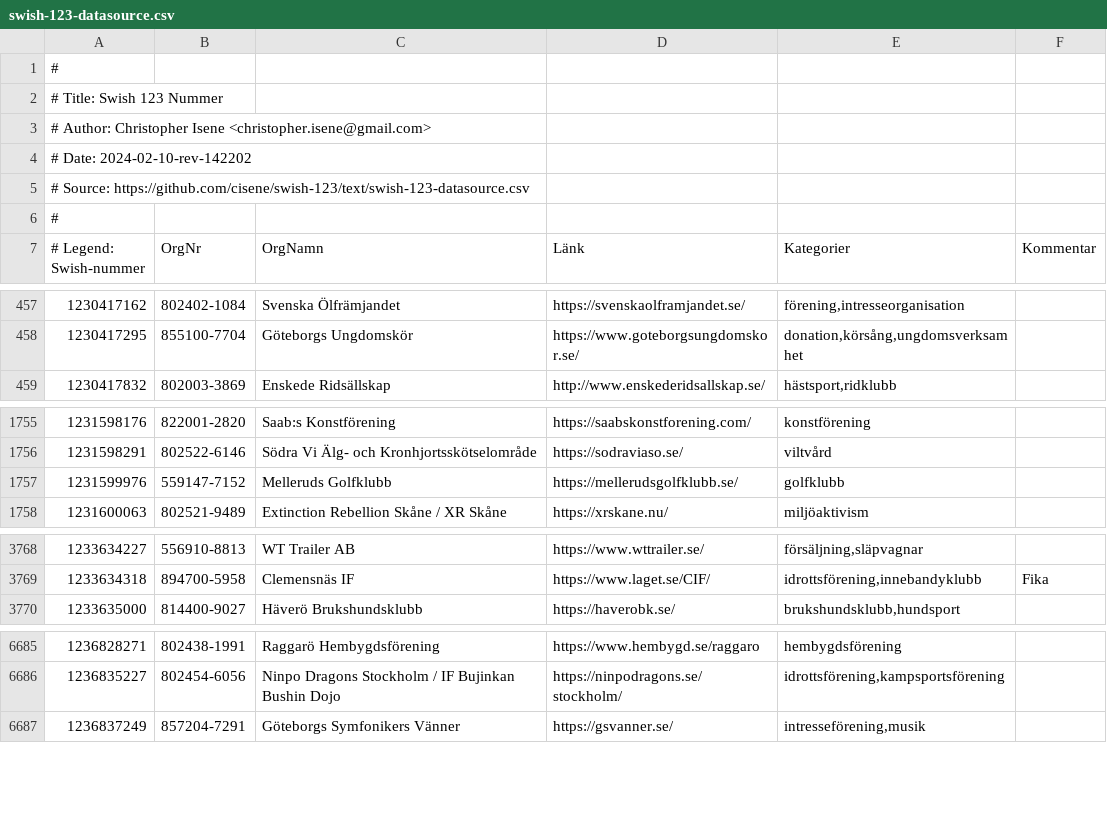
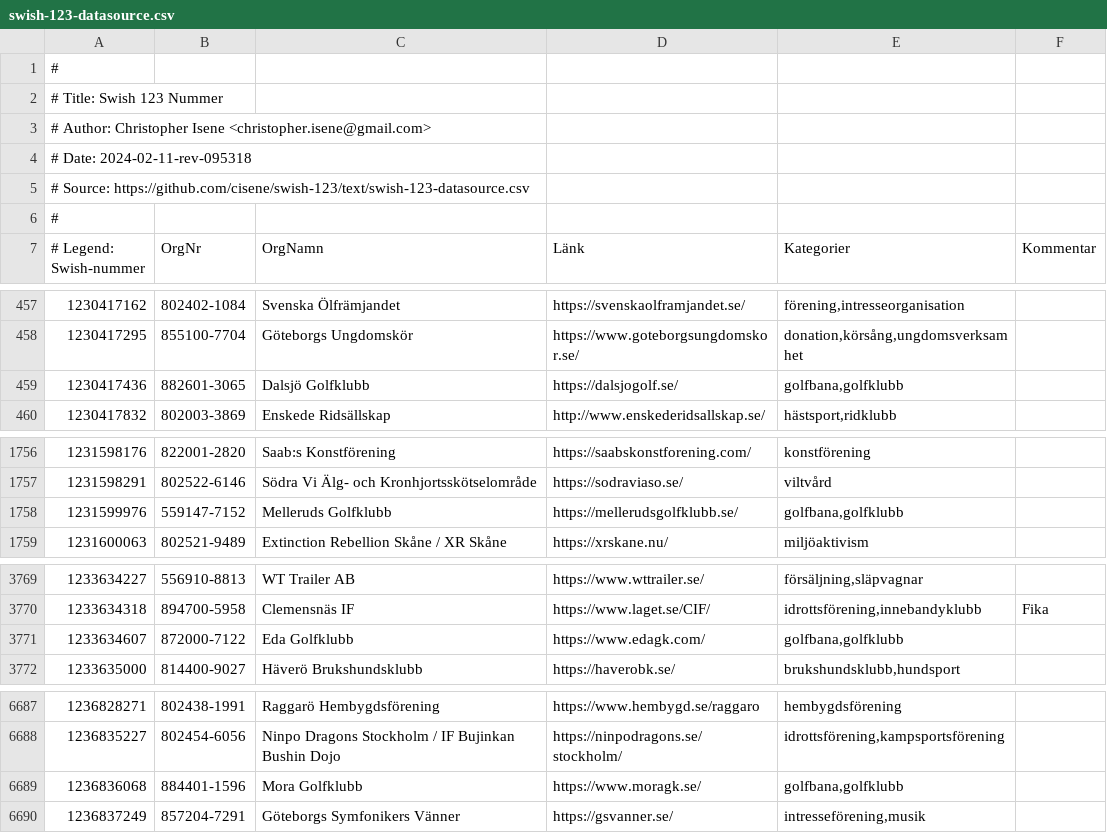
Before and after one commit to cisene/swish-123, a CSV file: text/swish-123-datasource.csv, drawn as a sheet; only a part is shown, gaps mark what is left out; the diff covers the shown part only.

```diff
--- a/text/swish-123-datasource.csv
+++ b/text/swish-123-datasource.csv
@@ -3,3 +3,3 @@
 # Author: Christopher Isene <christopher.isene@gmail.com>
-# Date: 2024-02-10-rev-142202
+# Date: 2024-02-11-rev-095318
 # Source: https://github.com/cisene/swish-123/text/swish-123-datasource.csv
@@ -458,2 +458,3 @@
 "1230417295","855100-7704","Göteborgs Ungdomskör","https://www.goteborgsungdomskor.se/","donation,körsång,ungdomsverksamhet",""
+"1230417436","882601-3065","Dalsjö Golfklubb","https://dalsjogolf.se/","golfbana,golfklubb",""
 "1230417832","802003-3869","Enskede Ridsällskap","http://www.enskederidsallskap.se/","hästsport,ridklubb",""
@@ -1756,3 +1757,3 @@
 "1231598291","802522-6146","Södra Vi Älg- och Kronhjortsskötselområde","https://sodraviaso.se/","viltvård",""
-"1231599976","559147-7152","Melleruds Golfklubb","https://mellerudsgolfklubb.se/","golfklubb",""
+"1231599976","559147-7152","Melleruds Golfklubb","https://mellerudsgolfklubb.se/","golfbana,golfklubb",""
 "1231600063","802521-9489","Extinction Rebellion Skåne / XR Skåne","https://xrskane.nu/","miljöaktivism",""
@@ -3769,2 +3770,3 @@
 "1233634318","894700-5958","Clemensnäs IF","https://www.laget.se/CIF/","idrottsförening,innebandyklubb","Fika"
+"1233634607","872000-7122","Eda Golfklubb","https://www.edagk.com/","golfbana,golfklubb",""
 "1233635000","814400-9027","Häverö Brukshundsklubb","https://haverobk.se/","brukshundsklubb,hundsport",""
@@ -6686,2 +6688,3 @@
 "1236835227","802454-6056","Ninpo Dragons Stockholm / IF Bujinkan Bushin Dojo","https://ninpodragons.se/stockholm/","idrottsförening,kampsportsförening",""
+"1236836068","884401-1596","Mora Golfklubb","https://www.moragk.se/","golfbana,golfklubb",""
 "1236837249","857204-7291","Göteborgs Symfonikers Vänner","https://gsvanner.se/","intresseförening,musik",""
```
Also changed, not shown: 3 edited cells elsewhere in this file, text/swish-123-datasource.tsv, 5 other files.
